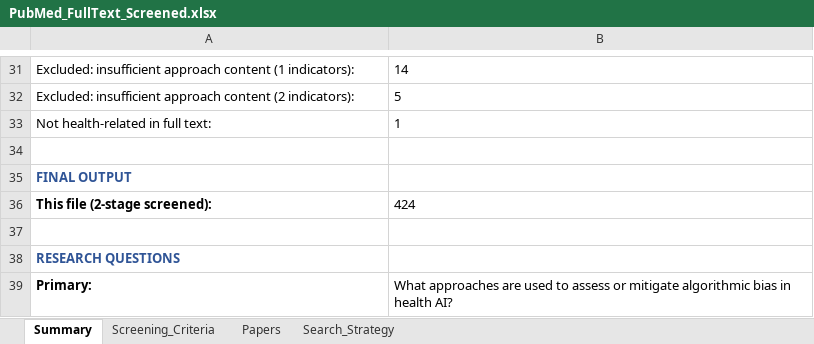
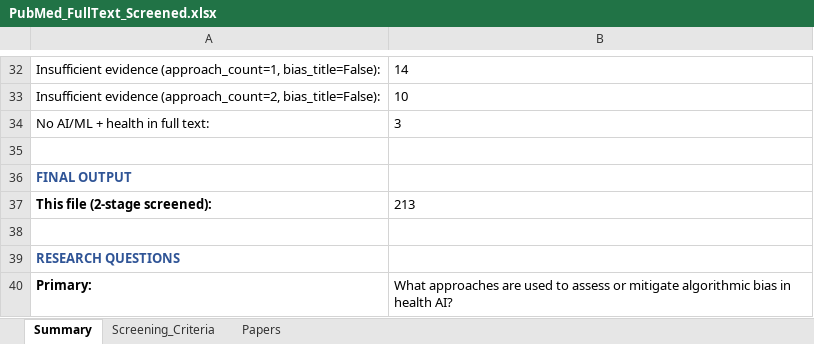
Before and after one commit to ChuehanKuo/Bias-Review-Paper, an Excel workbook: PubMed_FullText_Screened.xlsx, sheet Summary, drawn as a sheet; only a part is shown, gaps mark what is left out; values as stored, in another font and other column widths than the file's, no borders; removed rows and columns are numbered as before the commit, all else as after; the diff covers the shown part only; the diff names each change by its address in the sheet, - before the commit and + after, or states it on an @@ line.

```diff
--- a/PubMed_FullText_Screened.xlsx (sheet Summary)
+++ b/PubMed_FullText_Screened.xlsx (sheet Summary)
-sheet tab: Search_Strategy
-A32: Excluded: insufficient approach content (1 indicators):
+A32: Insufficient evidence (approach_count=1, bias_title=False):
-row 32: Excluded: insufficient approach content (2 indicators): | 5
-row 33: Not health-related in full text: | 1
+row 33: Insufficient evidence (approach_count=2, bias_title=False): | 10
+row 34: No AI/ML + health in full text: | 3
-B37: 424
+B37: 213
```
Also changed, not shown: 10 added rows, 9 removed rows and 11 edited cells elsewhere in this sheet, sheet Papers, sheet Screening_Criteria, PubMed_NoFullText.xlsx, 5 other files.
